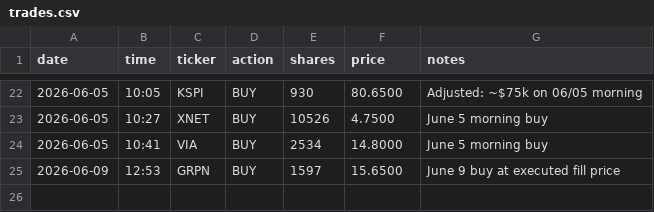
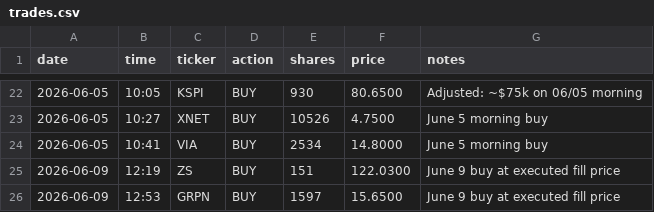
Before and after one commit to aalok1997/Convex-Capital, a CSV file: trades.csv, drawn as a sheet; only a part is shown, gaps mark what is left out; the diff names each change by its address in the sheet, - before the commit and + after, or states it on an @@ line.

Commit message:
Add ZS buy 06/09 12:19 — 151 sh @ $122.03 (~$18.4k)
ZS executed at $122.03 at 12:19 ET (yfinance 1-min match: range
[$121.78 — $122.20]). Total ZS now 700 sh, avg cost $133.62,
weight 9.15%.

```diff
--- a/trades.csv
+++ b/trades.csv
+row 25: 2026-06-09 | 12:19 | ZS | BUY | 151 | 122.0300 | June 9 buy at executed fill price
```
Also changed, not shown: 1 other file.
